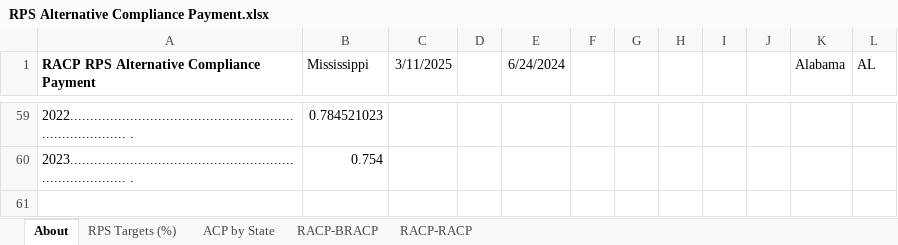
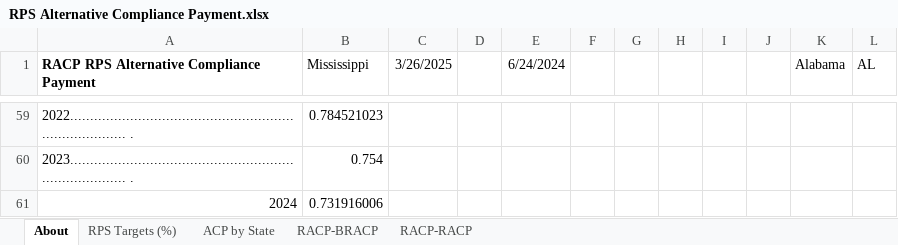
Before and after one commit to EnergyInnovation/eps-mississippi, an Excel workbook: InputData/elec/RACP/RPS Alternative Compliance Payment.xlsx, sheet About, drawn as a sheet; only a part is shown, gaps mark what is left out; values as stored, in another font and other column widths than the file's, no borders; conditional formats not drawn; the diff names each change by its address in the sheet, - before the commit and + after, or states it on an @@ line.

```diff
--- a/InputData/elec/RACP/RPS Alternative Compliance Payment.xlsx (sheet About)
+++ b/InputData/elec/RACP/RPS Alternative Compliance Payment.xlsx (sheet About)
-C1: 3/11/2025
+C1: 3/26/2025
+row 61: 2024 | 0.731916006
```
Also changed, not shown: sheet ACP by State, sheet RACP-RACP, sheet RACP-BRACP, InputData/ccs/BCS/BAU CCS Subsidy.xlsx, InputData/fuels/BS/BAU Subsidies.xlsx, 31 other files.
